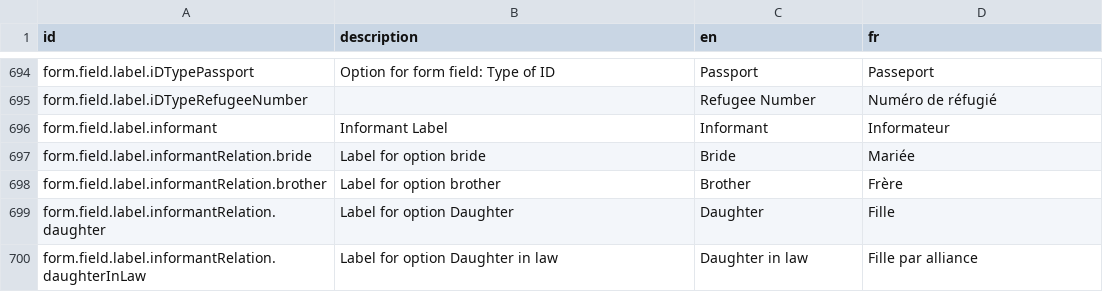
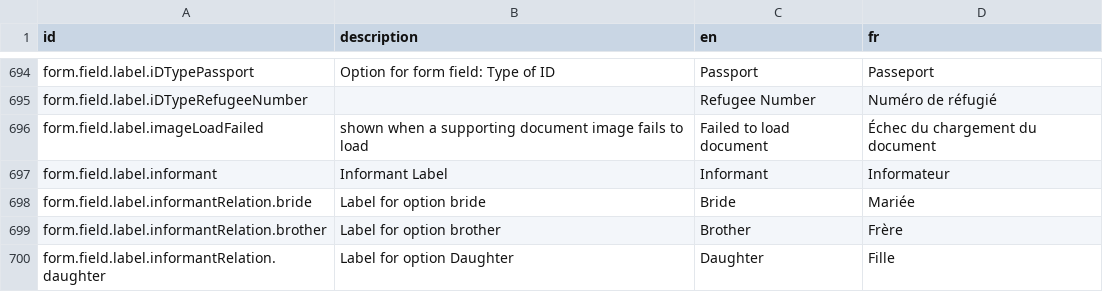
Before and after one commit to opencrvs/opencrvs-core, a CSV file: packages/countryconfig-template/src/translations/client.csv, drawn as a sheet; only a part is shown, gaps mark what is left out; the shorter side is filled out with more unchanged rows.

Commit message:
fix(client): add missing translation for image load failure message

```diff
--- a/packages/countryconfig-template/src/translations/client.csv
+++ b/packages/countryconfig-template/src/translations/client.csv
@@ -695,2 +695,3 @@ form.field.label.iDTypePassport,Option for form field: Type of ID,Passport,Passe
 form.field.label.iDTypeRefugeeNumber,,Refugee Number,Numéro de réfugié
+form.field.label.imageLoadFailed,shown when a supporting document image fails to load,Failed to load document,Échec du chargement du document
 form.field.label.informant,Informant Label,Informant,Informateur
```
Also changed, not shown: packages/testland/src/translations/client.csv.
